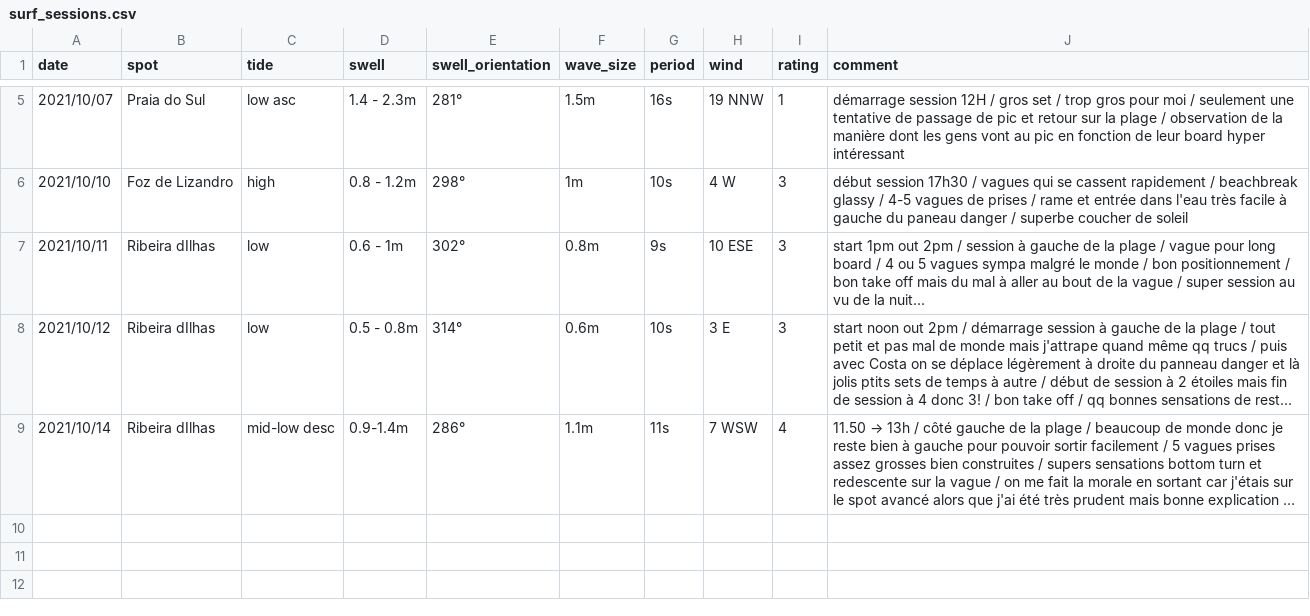
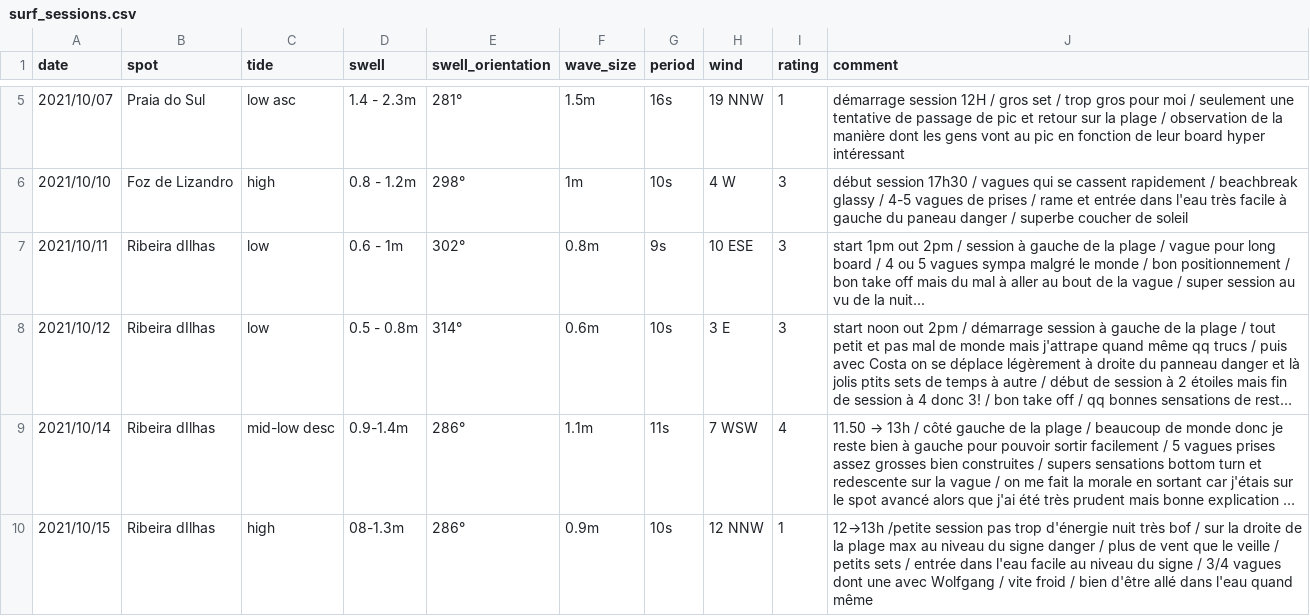
Before and after one commit to vidaruamarcosportugal/vidaruamarcosportugal.github.io, a CSV file: _data/surf_sessions.csv, drawn as a sheet; only a part is shown, gaps mark what is left out; long unchanged cells end in …; the diff names each change by its address in the sheet, - before the commit and + after, or states it on an @@ line.

Commit message:
new session

```diff
--- a/_data/surf_sessions.csv
+++ b/_data/surf_sessions.csv
+row 10: 2021/10/15 | Ribeira dIlhas | high | 08-1.3m | 286° | 0.9m | 10s | 12 NNW | 1 | 12→13h /petite session pas trop d'énergie nuit très bof / sur la droite de la plage max au niveau du signe danger / plus de vent que le veille / petits sets / entrée dans l'eau facile au niveau du signe / 3/4 vagues dont une avec Wolfgang / vite froid / bien d'être allé dans l'eau quand même
```
